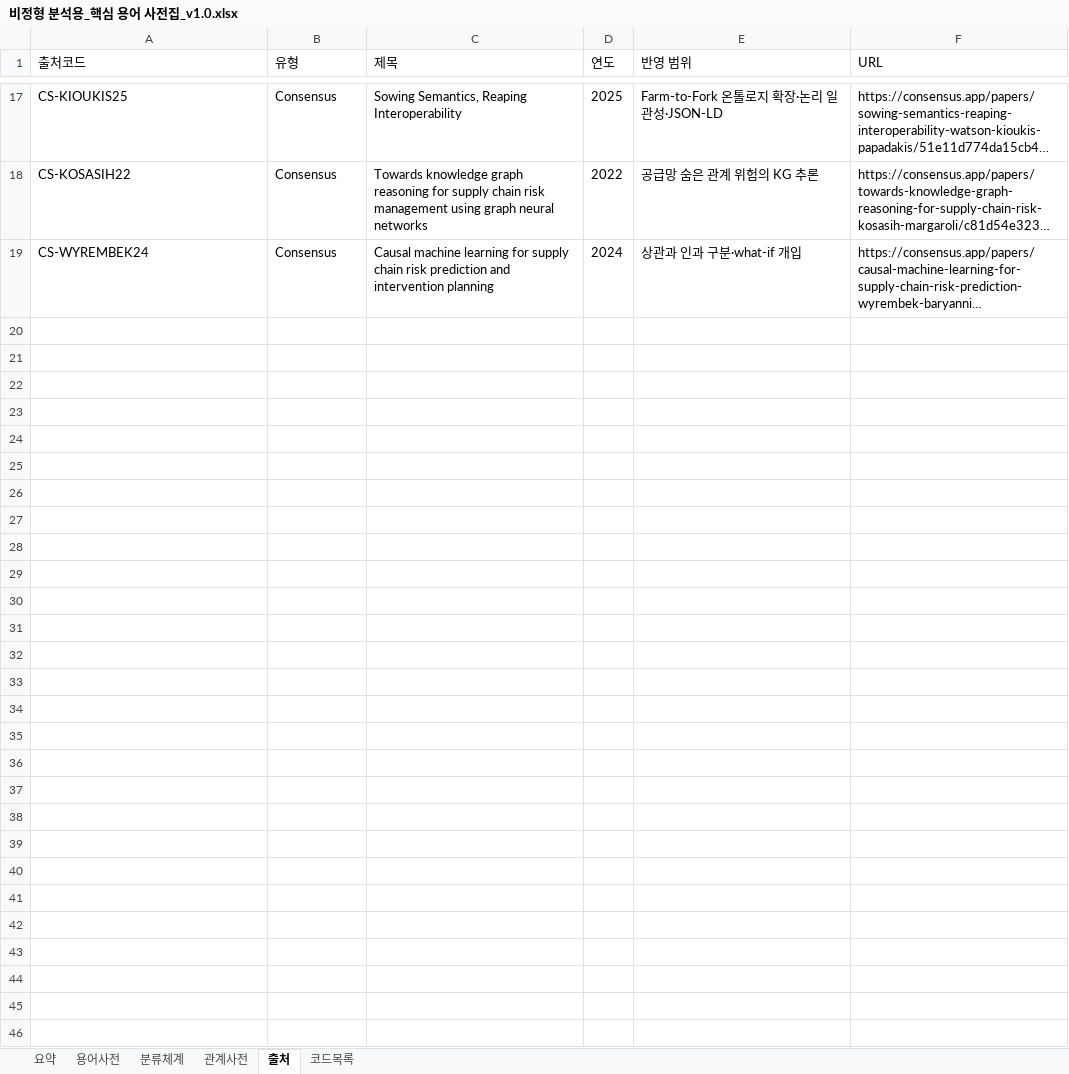
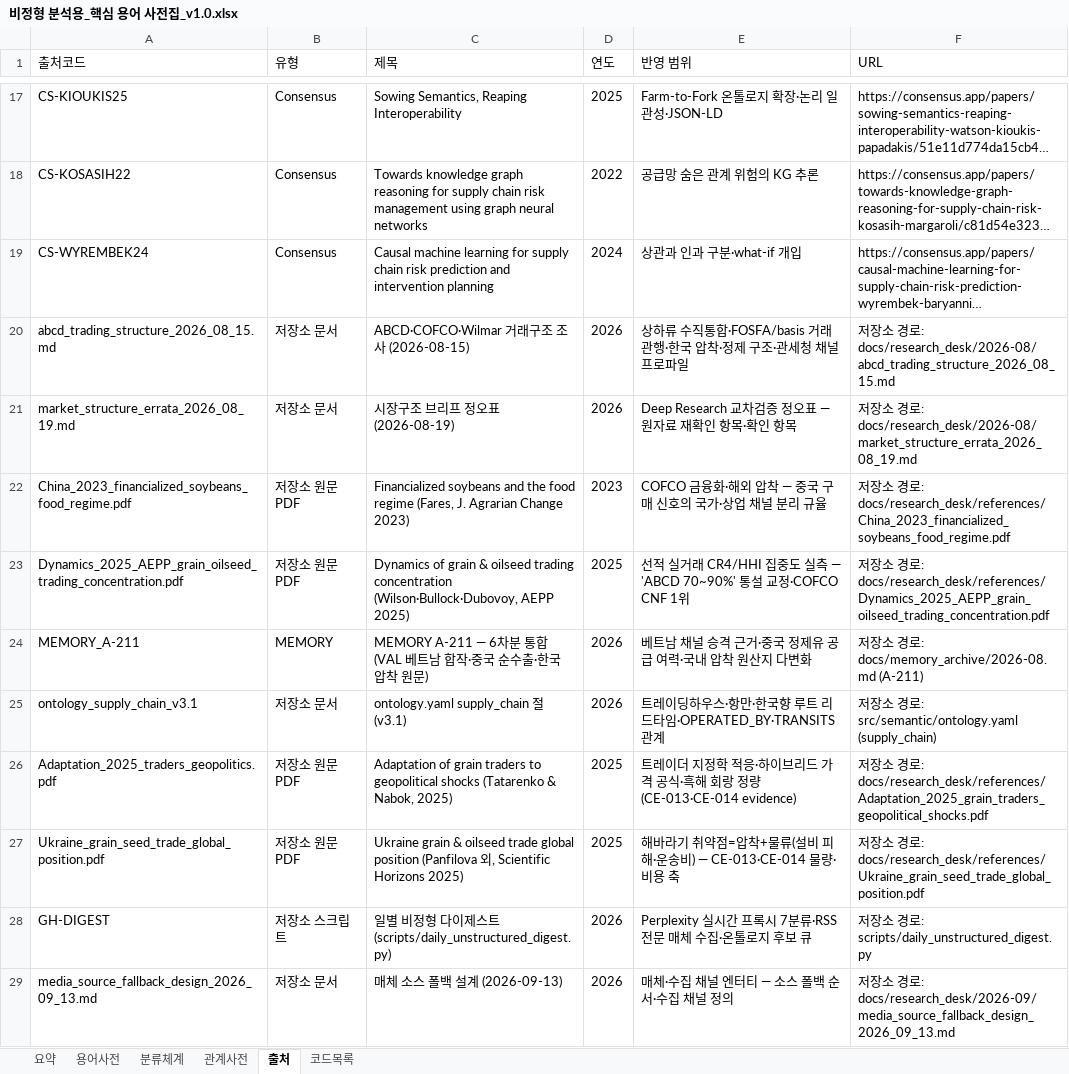
Before and after one commit to Jozosco/Nexus, an Excel workbook: data/raw/비정형 분석용_핵심 용어 사전집_v1.0.xlsx, sheet 출처, drawn as a sheet; only a part is shown, gaps mark what is left out; long unchanged cells end in …; values as stored, in another font and other column widths than the file's, no borders; table styles not drawn; the diff names each change by its address in the sheet, - before the commit and + after, or states it on an @@ line.

```diff
--- a/data/raw/비정형 분석용_핵심 용어 사전집_v1.0.xlsx (sheet 출처)
+++ b/data/raw/비정형 분석용_핵심 용어 사전집_v1.0.xlsx (sheet 출처)
+row 20: abcd_trading_structure_2026_08_15.md | 저장소 문서 | ABCD·COFCO·Wilmar 거래구조 조사 (2026-08-15) | 2026 | 상하류 수직통합·FOSFA/basis 거래 관행·한국 압착·정제 구조·관세청 채널 프로파일 | 저장소 경로: docs/research_desk/2026-08/abcd_trading_structure_2026_08_15.md
+row 21: market_structure_errata_2026_08_19.md | 저장소 문서 | 시장구조 브리프 정오표 (2026-08-19) | 2026 | Deep Research 교차검증 정오표 — 원자료 재확인 항목·확인 항목 | 저장소 경로: docs/research_desk/2026-08/market_structure_errata_2026_08_19.md
+row 22: China_2023_financialized_soybeans_food_regime.pdf | 저장소 원문 PDF | Financialized soybeans and the food regime (Fares, J. Agrarian Change 2023) | 2023 | COFCO 금융화·해외 압착 — 중국 구매 신호의 국가·상업 채널 분리 규율 | 저장소 경로: docs/research_desk/references/China_2023_financialized_soybeans_food_regime.pdf
+row 23: Dynamics_2025_AEPP_grain_oilseed_trading_concentration.pdf | 저장소 원문 PDF | Dynamics of grain & oilseed trading concentration (Wilson·Bullock·Dubovoy, AEPP 2025) | 2025 | 선적 실거래 CR4/HHI 집중도 실측 — 'ABCD 70~90%' 통설 교정·COFCO CNF 1위 | 저장소 경로: docs/research_desk/references/Dynamics_2025_AEPP_grain_oilseed_trading_concentration.pdf
+row 24: MEMORY_A-211 | MEMORY | MEMORY A-211 — 6차분 통합(VAL 베트남 합작·중국 순수출·한국 압착 원문) | 2026 | 베트남 채널 승격 근거·중국 정제유 공급 여력·국내 압착 원산지 다변화 | 저장소 경로: docs/memory_archive/2026-08.md (A-211)
+row 25: ontology_supply_chain_v3.1 | 저장소 문서 | ontology.yaml supply_chain 절 (v3.1) | 2026 | 트레이딩하우스·항만·한국향 루트 리드타임·OPERATED_BY·TRANSITS 관계 | 저장소 경로: src/semantic/ontology.yaml (supply_chain)
+row 26: Adaptation_2025_traders_geopolitics.pdf | 저장소 원문 PDF | Adaptation of grain traders to geopolitical shocks (Tatarenko & Nabok, 2025) | 2025 | 트레이더 지정학 적응·하이브리드 가격 공식·흑해 회랑 정량 (CE-013·CE-014 evidence) | 저장소 경로: docs/research_desk/references/Adaptation_2025_grain_traders_geopolitical_shocks.pdf
+row 27: Ukraine_grain_seed_trade_global_position.pdf | 저장소 원문 PDF | Ukraine grain & oilseed trade global position (Panfilova 외, Scientific Horizons 2025) | 2025 | 해바라기 취약점=압착+물류(설비 피해·운송비) — CE-013·CE-014 물량·비용 축 | 저장소 경로: docs/research_desk/references/Ukraine_grain_seed_trade_global_position.pdf
+row 28: GH-DIGEST | 저장소 스크립트 | 일별 비정형 다이제스트 (scripts/daily_unstructured_digest.py) | 2026 | Perplexity 실시간 프록시 7분류·RSS 전문 매체 수집·온톨로지 후보 큐 | 저장소 경로: scripts/daily_unstructured_digest.py
+row 29: media_source_fallback_design_2026_09_13.md | 저장소 문서 | 매체 소스 폴백 설계 (2026-09-13) | 2026 | 매체·수집 채널 엔터티 — 소스 폴백 순서·수집 채널 정의 | 저장소 경로: docs/research_desk/2026-09/media_source_fallback_design_2026_09_13.md
```
Also changed, not shown: sheet 용어사전, sheet 관계사전, sheet 요약, sheet 코드목록, sheet 분류체계, 2 other files.
